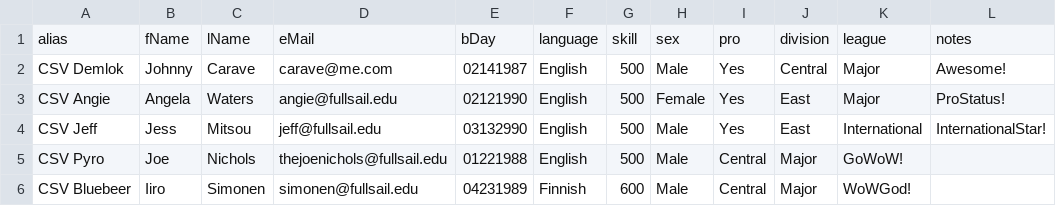
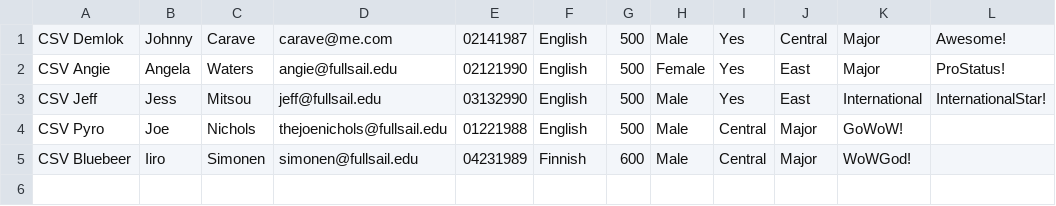
Before and after one commit to exelv1/ASDI, a CSV file: Week 2/xhr/data.csv, drawn as a sheet.

```diff
--- a/Week 2/xhr/data.csv
+++ b/Week 2/xhr/data.csv
@@ -1,2 +1 @@
-alias, fName, lName, eMail, bDay, language, skill, sex, pro, division, league, notes		
 CSV Demlok, Johnny, Carave, carave@me.com, 02141987, English, 500, Male, Yes, Central, Major, Awesome!
```
Also changed, not shown: 1 other file.
